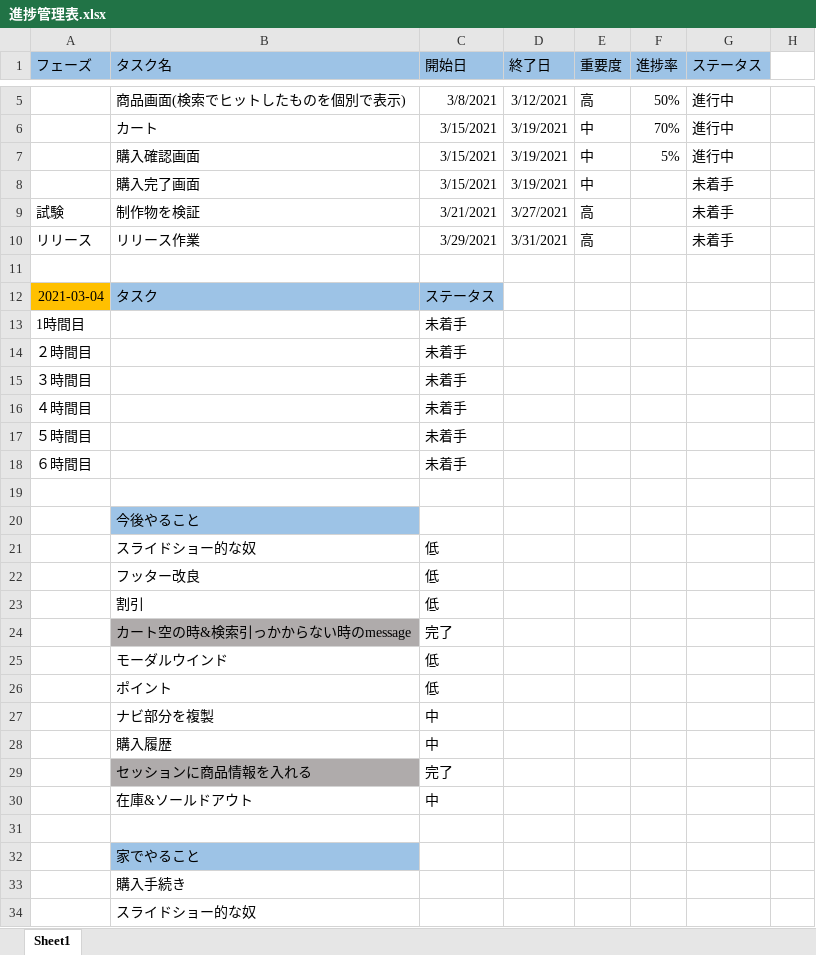
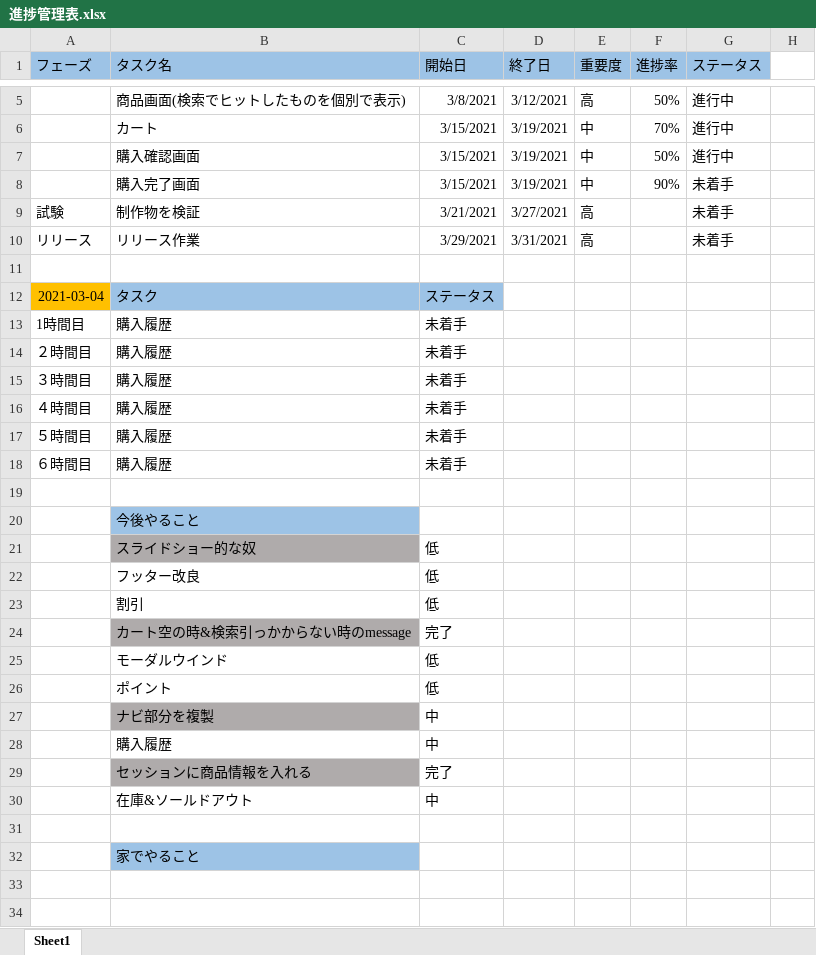
Before and after one commit to kyochang227/shopping, an Excel workbook: 進捗管理表.xlsx, sheet Sheet1, drawn as a sheet; only a part is shown, gaps mark what is left out; values as stored, in another font and other column widths than the file's, no borders; conditional formats not drawn; the diff names each change by its address in the sheet, - before the commit and + after, or states it on an @@ line.

```diff
--- a/進捗管理表.xlsx (sheet Sheet1)
+++ b/進捗管理表.xlsx (sheet Sheet1)
-F7 (進捗率): 5%
+F7 (進捗率): 50%
-F8 (進捗率): (empty)
+F8 (進捗率): 90%
-B13:B18 (タスク名): (empty)
+B13:B18 (タスク名): 購入履歴
-B21 fill: none
+B21 fill: #AFABAB
-B27 fill: none
+B27 fill: #AFABAB
-row 33:  | 購入手続き
-row 34:  | スライドショー的な奴
```
Also changed, not shown: 7 other files.
